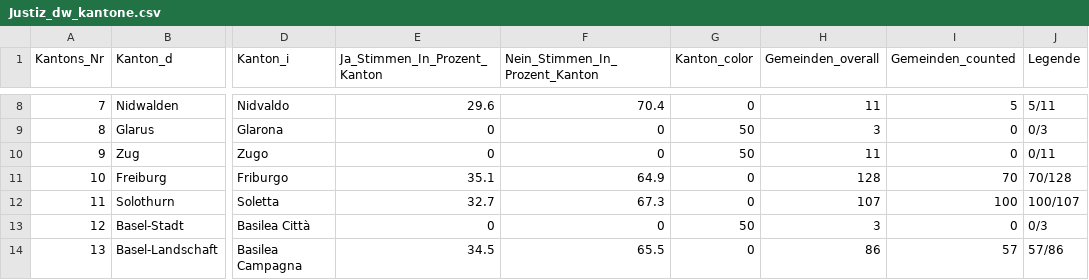
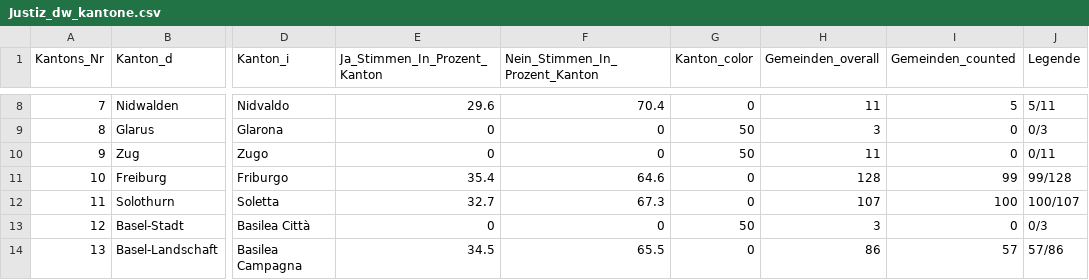
Before and after one commit to awp-finanznachrichten/lena_november2021, a CSV file: Output/Justiz_dw_kantone.csv, drawn as a sheet; only a part is shown, gaps mark what is left out; the diff names each change by its address in the sheet, - before the commit and + after, or states it on an @@ line.

```diff
--- a/Output/Justiz_dw_kantone.csv
+++ b/Output/Justiz_dw_kantone.csv
-E11 (Ja_Stimmen_In_Prozent_Kanton): 35.1
+E11 (Ja_Stimmen_In_Prozent_Kanton): 35.4
-F11 (Nein_Stimmen_In_Prozent_Kanton): 64.9
+F11 (Nein_Stimmen_In_Prozent_Kanton): 64.6
-I11 (Gemeinden_counted): 70
+I11 (Gemeinden_counted): 99
-J11 (Legende): 70/128
+J11 (Legende): 99/128
```
Also changed, not shown: Output/Covid_all_data.csv, Output/Covid_dw_kantone.csv, 8 other files.
